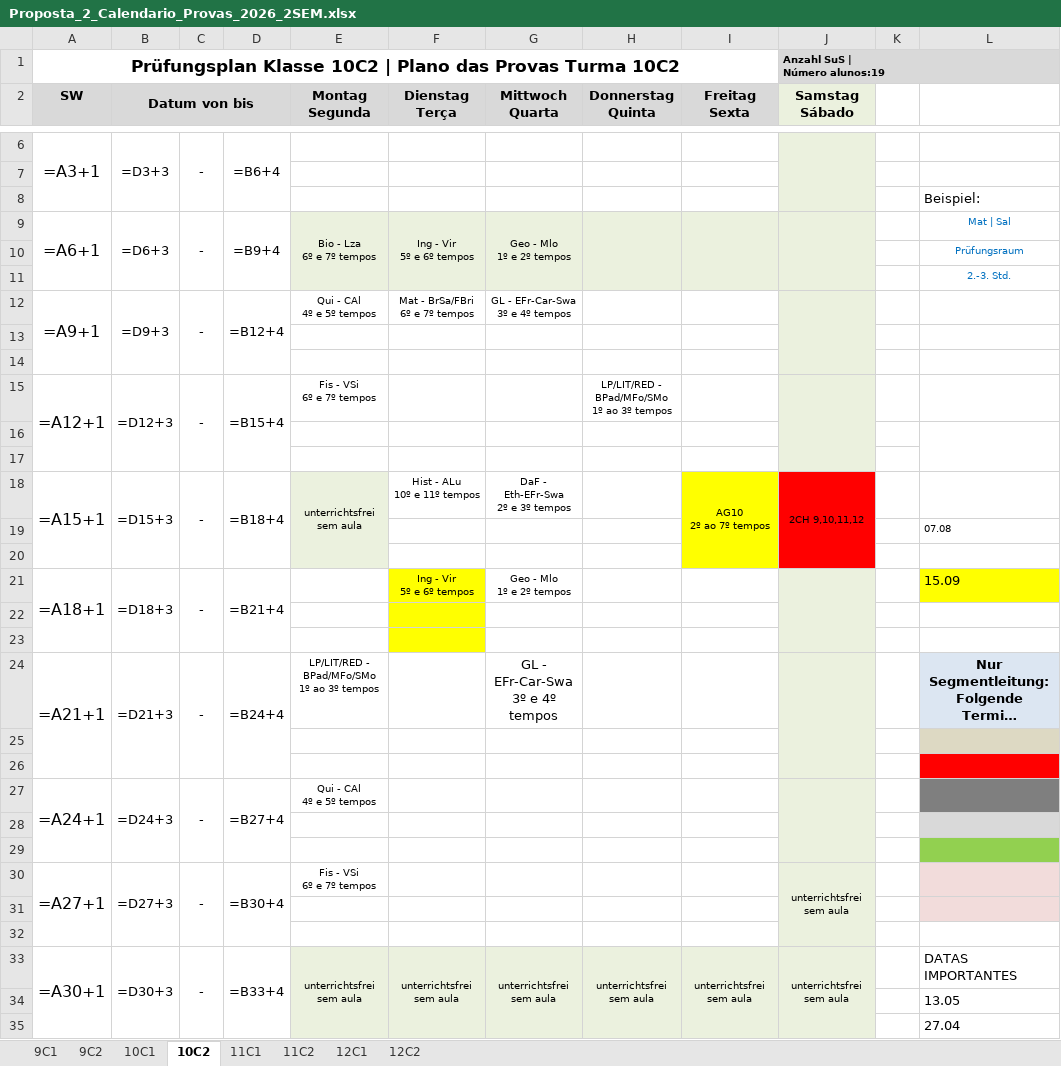
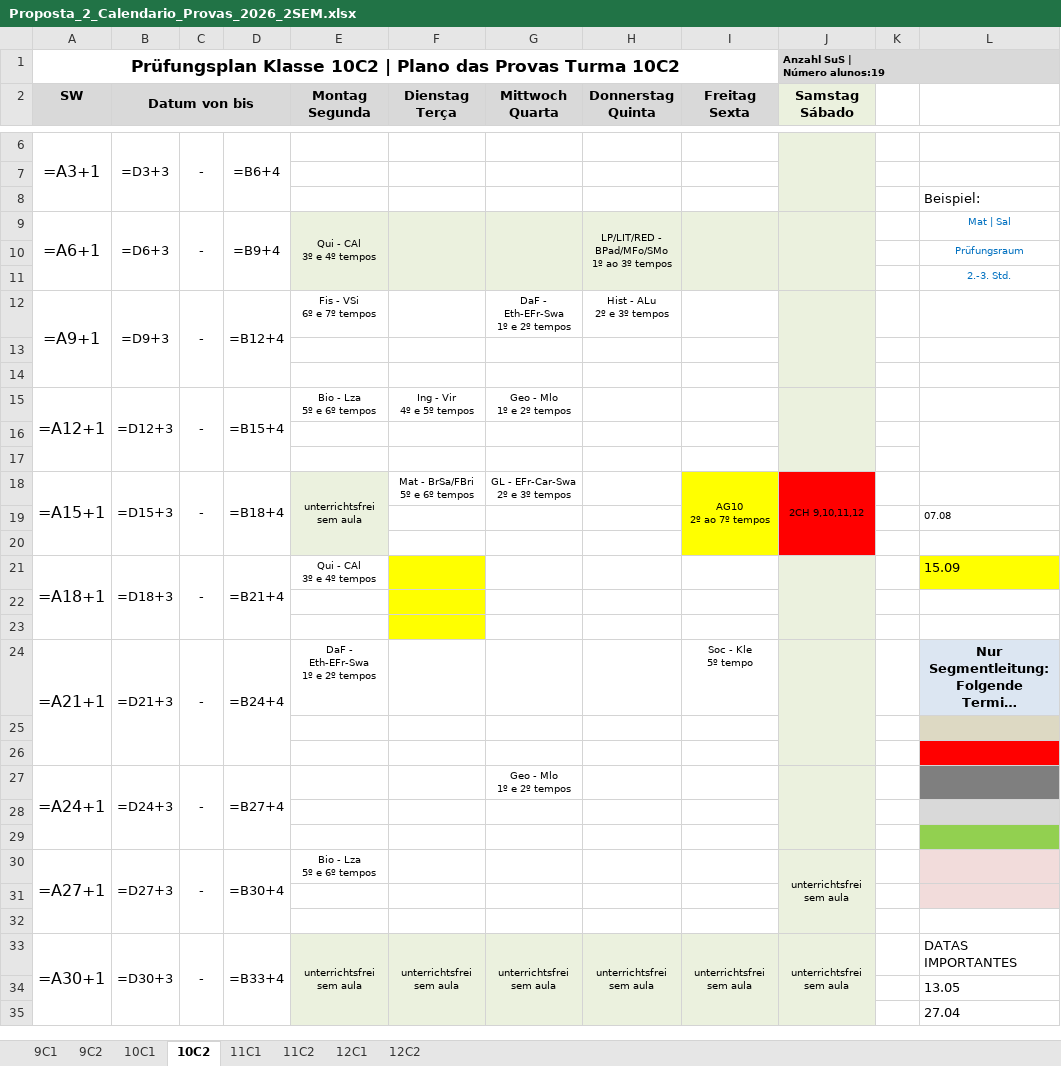
Before and after one commit to cbrener89052/calendarioprovas, an Excel workbook: Horario desenvolvido/Proposta_2_Calendario_Provas_2026_2SEM.xlsx, sheet 10C2, drawn as a sheet; only a part is shown, gaps mark what is left out; long unchanged cells end in …; values as stored, in another font and other column widths than the file's, no borders; formulas without a stored value are shown as written; ↵ is a line break in a cell; the diff covers the shown part only; the diff names each change by its address in the sheet, - before the commit and + after, or states it on an @@ line.

```diff
--- a/Horario desenvolvido/Proposta_2_Calendario_Provas_2026_2SEM.xlsx (sheet 10C2)
+++ b/Horario desenvolvido/Proposta_2_Calendario_Provas_2026_2SEM.xlsx (sheet 10C2)
-E9 (Montag Segunda): Bio - Lza ↵ 6º e 7º tempos
+E9 (Montag Segunda): Qui - CAl ↵ 3º e 4º tempos
-F9 (Dienstag Terça): Ing - Vir ↵ 5º e 6º tempos
+F9 (Dienstag Terça): (empty)
-G9 (Mittwoch Quarta): Geo - Mlo ↵ 1º e 2º tempos
+G9 (Mittwoch Quarta): (empty)
-H9 (Donnerstag Quinta): (empty)
+H9 (Donnerstag Quinta): LP/LIT/RED - BPad/MFo/SMo ↵ 1º ao 3º tempos
-E12 (Montag Segunda): Qui - CAl ↵ 4º e 5º tempos
+E12 (Montag Segunda): Fis - VSi ↵ 6º e 7º tempos
-F12 (Dienstag Terça): Mat - BrSa/FBri ↵ 6º e 7º tempos
+F12 (Dienstag Terça): (empty)
-G12 (Mittwoch Quarta): GL - EFr-Car-Swa ↵ 3º e 4º tempos
+G12 (Mittwoch Quarta): DaF - Eth-EFr-Swa ↵ 1º e 2º tempos
-H12 (Donnerstag Quinta): (empty)
+H12 (Donnerstag Quinta): Hist - ALu ↵ 2º e 3º tempos
-E15 (Montag Segunda): Fis - VSi ↵ 6º e 7º tempos
+E15 (Montag Segunda): Bio - Lza ↵ 5º e 6º tempos
-F15 (Dienstag Terça): (empty)
+F15 (Dienstag Terça): Ing - Vir ↵ 4º e 5º tempos
-G15 (Mittwoch Quarta): (empty)
+G15 (Mittwoch Quarta): Geo - Mlo ↵ 1º e 2º tempos
-H15 (Donnerstag Quinta): LP/LIT/RED - BPad/MFo/SMo ↵ 1º ao 3º tempos
+H15 (Donnerstag Quinta): (empty)
-F18 (Dienstag Terça): Hist - ALu ↵ 10º e 11º tempos
+F18 (Dienstag Terça): Mat - BrSa/FBri ↵ 5º e 6º tempos
-G18 (Mittwoch Quarta): DaF - Eth-EFr-Swa ↵ 2º e 3º tempos
+G18 (Mittwoch Quarta): GL - EFr-Car-Swa ↵ 2º e 3º tempos
-E21 (Montag Segunda): (empty)
+E21 (Montag Segunda): Qui - CAl ↵ 3º e 4º tempos
-F21 (Dienstag Terça): Ing - Vir ↵ 5º e 6º tempos
+F21 (Dienstag Terça): (empty)
-G21 (Mittwoch Quarta): Geo - Mlo ↵ 1º e 2º tempos
+G21 (Mittwoch Quarta): (empty)
-E24 (Montag Segunda): LP/LIT/RED - BPad/MFo/SMo ↵ 1º ao 3º tempos
+E24 (Montag Segunda): DaF - Eth-EFr-Swa ↵ 1º e 2º tempos
-G24 (Mittwoch Quarta): GL - EFr-Car-Swa ↵ 3º e 4º tempos
+G24 (Mittwoch Quarta): (empty)
-I24 (Freitag Sexta): (empty)
+I24 (Freitag Sexta): Soc - Kle ↵ 5º tempo
-E27 (Montag Segunda): Qui - CAl ↵ 4º e 5º tempos
+E27 (Montag Segunda): (empty)
-G27 (Mittwoch Quarta): (empty)
+G27 (Mittwoch Quarta): Geo - Mlo ↵ 1º e 2º tempos
-E30 (Montag Segunda): Fis - VSi ↵ 6º e 7º tempos
+E30 (Montag Segunda): Bio - Lza ↵ 5º e 6º tempos
```
Also changed, not shown: 9 edited cells elsewhere in this sheet, sheet 12C1, sheet 11C1, sheet 12C2, sheet 10C1, sheet 11C2, sheet 9C2, 1 more sheet, Horario desenvolvido/Proposta_1_Calendario_Provas_2026_2SEM.xlsx, 1 other file.
